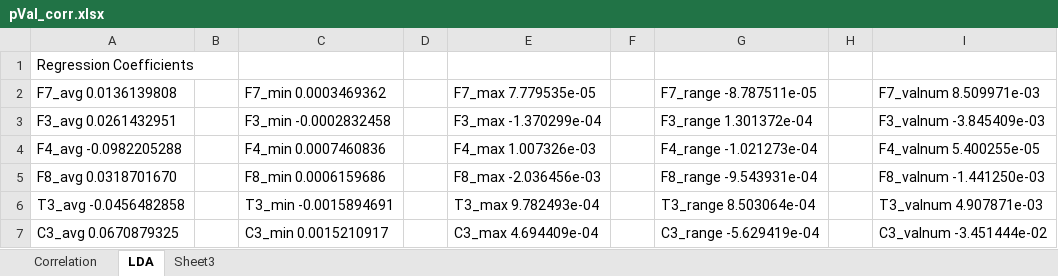
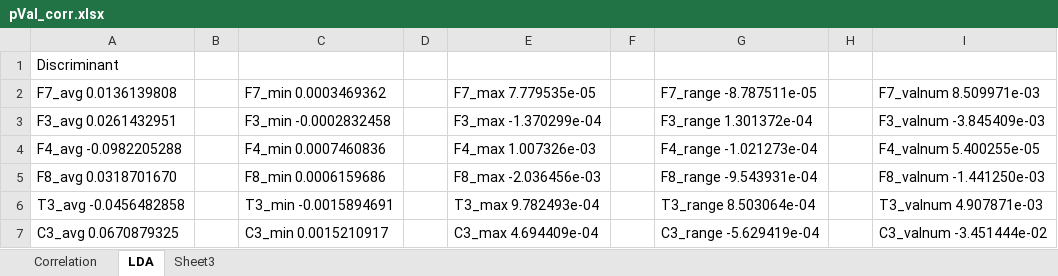
Before and after one commit to MRWilliamsGit/SchizophreniaEEG, an Excel workbook: pVal_corr.xlsx, sheet LDA, drawn as a sheet; only a part is shown; values as stored, in another font and other column widths than the file's, no borders; the diff names each change by its address in the sheet, - before the commit and + after, or states it on an @@ line.

```diff
--- a/pVal_corr.xlsx (sheet LDA)
+++ b/pVal_corr.xlsx (sheet LDA)
-A1 (F7_avg 0.0136139808): Regression Coefficients
+A1 (F7_avg 0.0136139808): Discriminant
```
Also changed, not shown: sheet Correlation.
